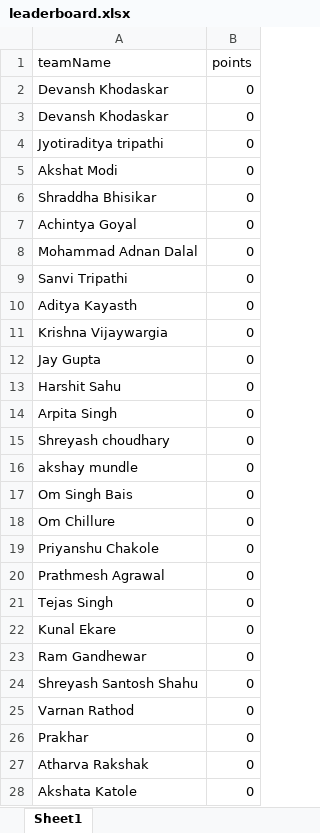
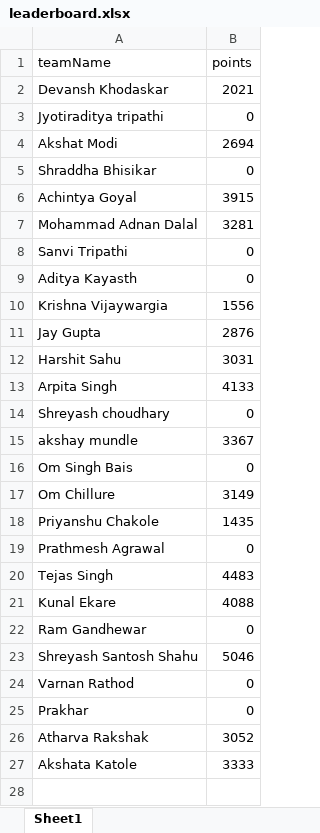
Before and after one commit to Mefisto04/Polu-Leaderboard, an Excel workbook: src/leaderboard.xlsx, sheet Sheet1, drawn as a sheet; values as stored, in another font and other column widths than the file's, no borders; removed rows and columns are numbered as before the commit, all else as after; the diff names each change by its address in the sheet, - before the commit and + after, or states it on an @@ line.

Commit message:
hello

```diff
--- a/src/leaderboard.xlsx (sheet Sheet1)
+++ b/src/leaderboard.xlsx (sheet Sheet1)
-B2 (points): 0
+B2 (points): 2021
-row 3: Devansh Khodaskar | 0
-B4 (points): 0
+B4 (points): 2694
-B6 (points): 0
+B6 (points): 3915
-B7 (points): 0
+B7 (points): 3281
-B10 (points): 0
+B10 (points): 1556
-B11 (points): 0
+B11 (points): 2876
-B12 (points): 0
+B12 (points): 3031
-B13 (points): 0
+B13 (points): 4133
-B15 (points): 0
+B15 (points): 3367
-B17 (points): 0
+B17 (points): 3149
-B18 (points): 0
+B18 (points): 1435
-B20 (points): 0
+B20 (points): 4483
-B21 (points): 0
+B21 (points): 4088
-B23 (points): 0
+B23 (points): 5046
-B26 (points): 0
+B26 (points): 3052
-B27 (points): 0
+B27 (points): 3333
```
